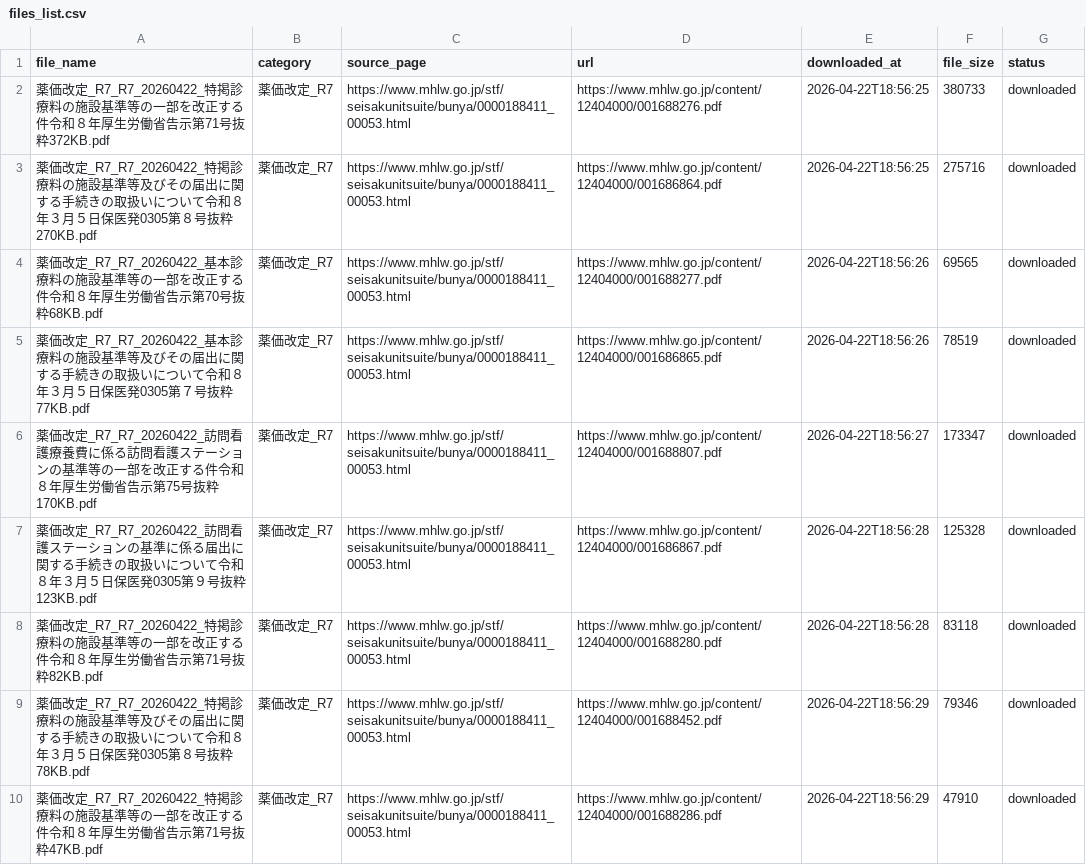
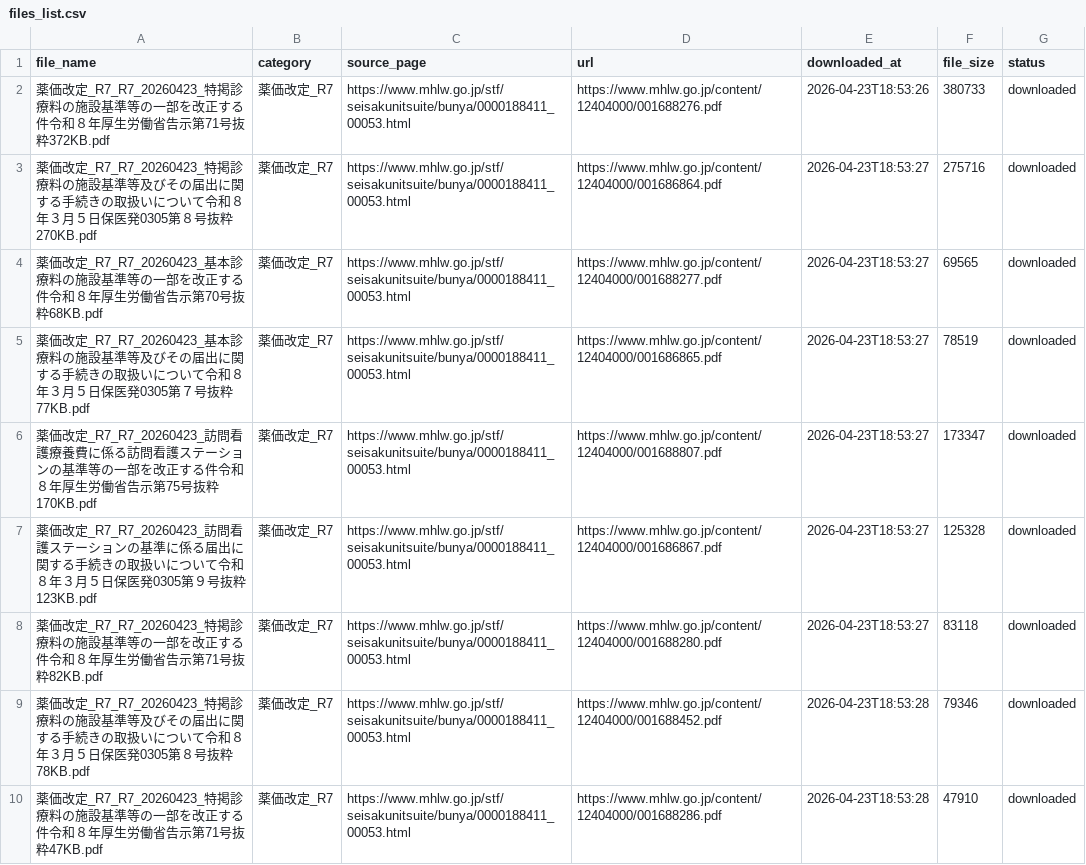
Before and after one commit to yuki0717-hub/shinryouhoshu-download-tool, a CSV file: output/ai-shinryou-db/data/files_list.csv, drawn as a sheet; only a part is shown; the diff covers the shown part only.

```diff
--- a/output/ai-shinryou-db/data/files_list.csv
+++ b/output/ai-shinryou-db/data/files_list.csv
@@ -1,10 +1,10 @@
 file_name,category,source_page,url,downloaded_at,file_size,status
-薬価改定_R7_R7_20260422_特掲診療料の施設基準等の一部を改正する件令和８年厚生労働省告示第71号抜粋372KB.pdf,薬価改定_R7,https://www.mhlw.go.jp/stf/seisakunitsuite/bunya/0000188411_00053.html,https://www.mhlw.go.jp/content/12404000/001688276.pdf,2026-04-22T18:56:25,380733,downloaded
-薬価改定_R7_R7_20260422_特掲診療料の施設基準等及びその届出に関する手続きの取扱いについて令和８年３月５日保医発0305第８号抜粋270KB.pdf,薬価改定_R7,https://www.mhlw.go.jp/stf/seisakunitsuite/bunya/0000188411_00053.html,https://www.mhlw.go.jp/content/12404000/001686864.pdf,2026-04-22T18:56:25,275716,downloaded
-薬価改定_R7_R7_20260422_基本診療料の施設基準等の一部を改正する件令和８年厚生労働省告示第70号抜粋68KB.pdf,薬価改定_R7,https://www.mhlw.go.jp/stf/seisakunitsuite/bunya/0000188411_00053.html,https://www.mhlw.go.jp/content/12404000/001688277.pdf,2026-04-22T18:56:26,69565,downloaded
-薬価改定_R7_R7_20260422_基本診療料の施設基準等及びその届出に関する手続きの取扱いについて令和８年３月５日保医発0305第７号抜粋77KB.pdf,薬価改定_R7,https://www.mhlw.go.jp/stf/seisakunitsuite/bunya/0000188411_00053.html,https://www.mhlw.go.jp/content/12404000/001686865.pdf,2026-04-22T18:56:26,78519,downloaded
-薬価改定_R7_R7_20260422_訪問看護療養費に係る訪問看護ステーションの基準等の一部を改正する件令和８年厚生労働省告示第75号抜粋170KB.pdf,薬価改定_R7,https://www.mhlw.go.jp/stf/seisakunitsuite/bunya/0000188411_00053.html,https://www.mhlw.go.jp/content/12404000/001688807.pdf,2026-04-22T18:56:27,173347,downloaded
-薬価改定_R7_R7_20260422_訪問看護ステーションの基準に係る届出に関する手続きの取扱いについて令和８年３月５日保医発0305第９号抜粋123KB.pdf,薬価改定_R7,https://www.mhlw.go.jp/stf/seisakunitsuite/bunya/0000188411_00053.html,https://www.mhlw.go.jp/content/12404000/001686867.pdf,2026-04-22T18:56:28,125328,downloaded
-薬価改定_R7_R7_20260422_特掲診療料の施設基準等の一部を改正する件令和８年厚生労働省告示第71号抜粋82KB.pdf,薬価改定_R7,https://www.mhlw.go.jp/stf/seisakunitsuite/bunya/0000188411_00053.html,https://www.mhlw.go.jp/content/12404000/001688280.pdf,2026-04-22T18:56:28,83118,downloaded
-薬価改定_R7_R7_20260422_特掲診療料の施設基準等及びその届出に関する手続きの取扱いについて令和８年３月５日保医発0305第８号抜粋78KB.pdf,薬価改定_R7,https://www.mhlw.go.jp/stf/seisakunitsuite/bunya/0000188411_00053.html,https://www.mhlw.go.jp/content/12404000/001688452.pdf,2026-04-22T18:56:29,79346,downloaded
-薬価改定_R7_R7_20260422_特掲診療料の施設基準等の一部を改正する件令和８年厚生労働省告示第71号抜粋47KB.pdf,薬価改定_R7,https://www.mhlw.go.jp/stf/seisakunitsuite/bunya/0000188411_00053.html,https://www.mhlw.go.jp/content/12404000/001688286.pdf,2026-04-22T18:56:29,47910,downloaded
+薬価改定_R7_R7_20260423_特掲診療料の施設基準等の一部を改正する件令和８年厚生労働省告示第71号抜粋372KB.pdf,薬価改定_R7,https://www.mhlw.go.jp/stf/seisakunitsuite/bunya/0000188411_00053.html,https://www.mhlw.go.jp/content/12404000/001688276.pdf,2026-04-23T18:53:26,380733,downloaded
+薬価改定_R7_R7_20260423_特掲診療料の施設基準等及びその届出に関する手続きの取扱いについて令和８年３月５日保医発0305第８号抜粋270KB.pdf,薬価改定_R7,https://www.mhlw.go.jp/stf/seisakunitsuite/bunya/0000188411_00053.html,https://www.mhlw.go.jp/content/12404000/001686864.pdf,2026-04-23T18:53:27,275716,downloaded
+薬価改定_R7_R7_20260423_基本診療料の施設基準等の一部を改正する件令和８年厚生労働省告示第70号抜粋68KB.pdf,薬価改定_R7,https://www.mhlw.go.jp/stf/seisakunitsuite/bunya/0000188411_00053.html,https://www.mhlw.go.jp/content/12404000/001688277.pdf,2026-04-23T18:53:27,69565,downloaded
+薬価改定_R7_R7_20260423_基本診療料の施設基準等及びその届出に関する手続きの取扱いについて令和８年３月５日保医発0305第７号抜粋77KB.pdf,薬価改定_R7,https://www.mhlw.go.jp/stf/seisakunitsuite/bunya/0000188411_00053.html,https://www.mhlw.go.jp/content/12404000/001686865.pdf,2026-04-23T18:53:27,78519,downloaded
+薬価改定_R7_R7_20260423_訪問看護療養費に係る訪問看護ステーションの基準等の一部を改正する件令和８年厚生労働省告示第75号抜粋170KB.pdf,薬価改定_R7,https://www.mhlw.go.jp/stf/seisakunitsuite/bunya/0000188411_00053.html,https://www.mhlw.go.jp/content/12404000/001688807.pdf,2026-04-23T18:53:27,173347,downloaded
+薬価改定_R7_R7_20260423_訪問看護ステーションの基準に係る届出に関する手続きの取扱いについて令和８年３月５日保医発0305第９号抜粋123KB.pdf,薬価改定_R7,https://www.mhlw.go.jp/stf/seisakunitsuite/bunya/0000188411_00053.html,https://www.mhlw.go.jp/content/12404000/001686867.pdf,2026-04-23T18:53:27,125328,downloaded
+薬価改定_R7_R7_20260423_特掲診療料の施設基準等の一部を改正する件令和８年厚生労働省告示第71号抜粋82KB.pdf,薬価改定_R7,https://www.mhlw.go.jp/stf/seisakunitsuite/bunya/0000188411_00053.html,https://www.mhlw.go.jp/content/12404000/001688280.pdf,2026-04-23T18:53:27,83118,downloaded
+薬価改定_R7_R7_20260423_特掲診療料の施設基準等及びその届出に関する手続きの取扱いについて令和８年３月５日保医発0305第８号抜粋78KB.pdf,薬価改定_R7,https://www.mhlw.go.jp/stf/seisakunitsuite/bunya/0000188411_00053.html,https://www.mhlw.go.jp/content/12404000/001688452.pdf,2026-04-23T18:53:28,79346,downloaded
+薬価改定_R7_R7_20260423_特掲診療料の施設基準等の一部を改正する件令和８年厚生労働省告示第71号抜粋47KB.pdf,薬価改定_R7,https://www.mhlw.go.jp/stf/seisakunitsuite/bunya/0000188411_00053.html,https://www.mhlw.go.jp/content/12404000/001688286.pdf,2026-04-23T18:53:28,47910,downloaded
```
Also changed, not shown: 60 edited cells elsewhere in this file, output/ai-hourei-db/data/laws_index.csv, output/ai-shinryou-db/data/comprehensive_index.csv, 50 other files.
